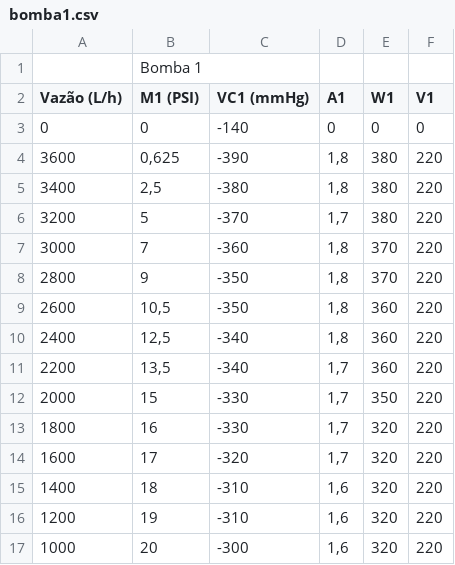
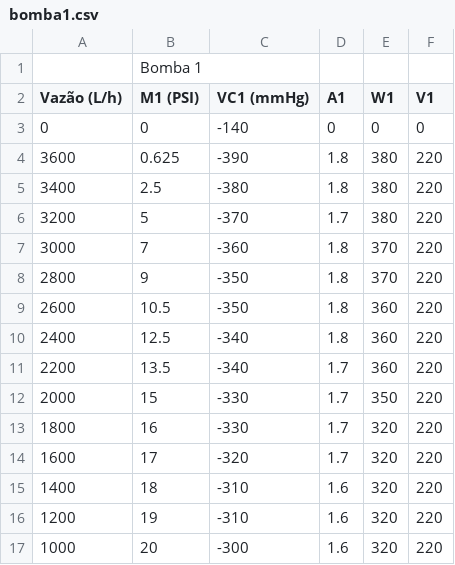
Before and after one commit to dufontana/labop, a CSV file: bomba1.csv, drawn as a sheet.

```diff
--- a/bomba1.csv
+++ b/bomba1.csv
@@ -3,15 +3,15 @@ Vazão (L/h),M1 (PSI),VC1 (mmHg),A1,W1,V1
 0,0,-140,0,0,0
-3600,"0,625",-390,"1,8",380,220
-3400,"2,5",-380,"1,8",380,220
-3200,5,-370,"1,7",380,220
-3000,7,-360,"1,8",370,220
-2800,9,-350,"1,8",370,220
-2600,"10,5",-350,"1,8",360,220
-2400,"12,5",-340,"1,8",360,220
-2200,"13,5",-340,"1,7",360,220
-2000,15,-330,"1,7",350,220
-1800,16,-330,"1,7",320,220
-1600,17,-320,"1,7",320,220
-1400,18,-310,"1,6",320,220
-1200,19,-310,"1,6",320,220
-1000,20,-300,"1,6",320,220
+3600,0.625,-390,1.8,380,220
+3400,2.5,-380,1.8,380,220
+3200,5,-370,1.7,380,220
+3000,7,-360,1.8,370,220
+2800,9,-350,1.8,370,220
+2600,10.5,-350,1.8,360,220
+2400,12.5,-340,1.8,360,220
+2200,13.5,-340,1.7,360,220
+2000,15,-330,1.7,350,220
+1800,16,-330,1.7,320,220
+1600,17,-320,1.7,320,220
+1400,18,-310,1.6,320,220
+1200,19,-310,1.6,320,220
+1000,20,-300,1.6,320,220
```
Also changed, not shown: bomba2.csv, paralelo.csv, 1 other file.
